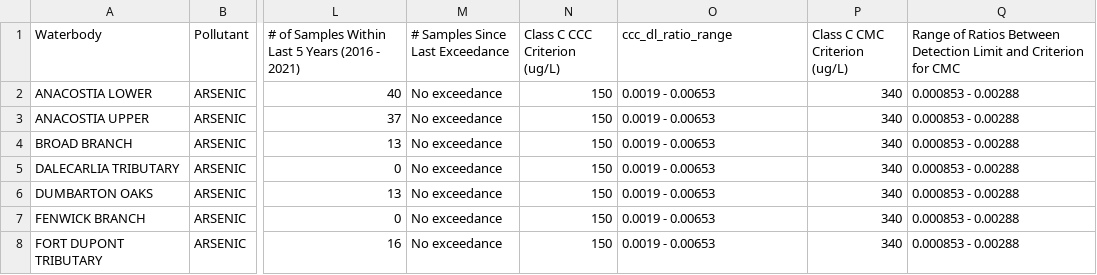
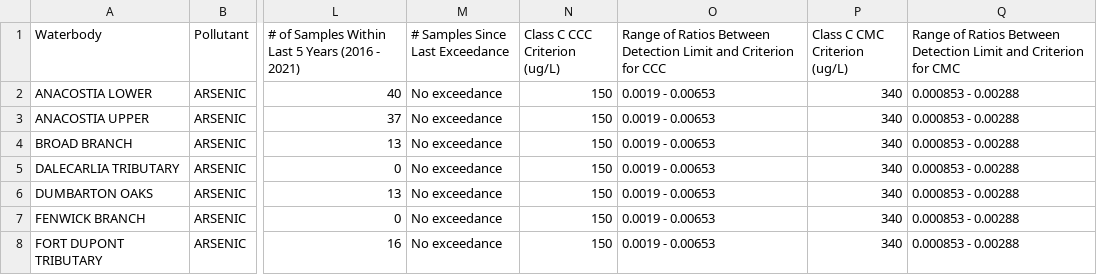
Before and after one commit to LimnoTech/IRsupportR, a CSV file: output/appendix_b_class_c_20230523.csv, drawn as a sheet; only a part is shown, gaps mark what is left out; the diff names each change by its address in the sheet, - before the commit and + after, or states it on an @@ line.

```diff
--- a/output/appendix_b_class_c_20230523.csv
+++ b/output/appendix_b_class_c_20230523.csv
-O1: ccc_dl_ratio_range
+O1: Range of Ratios Between Detection Limit and Criterion for CCC
```
Also changed, not shown: 27 other files.
